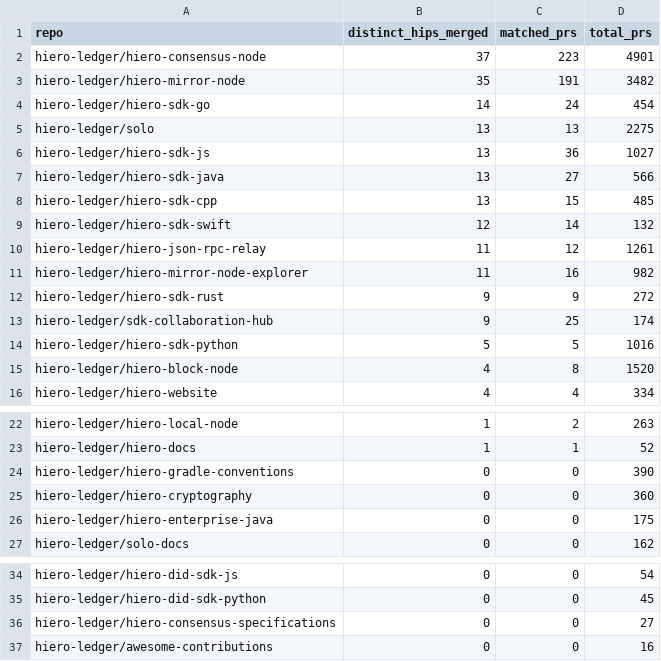
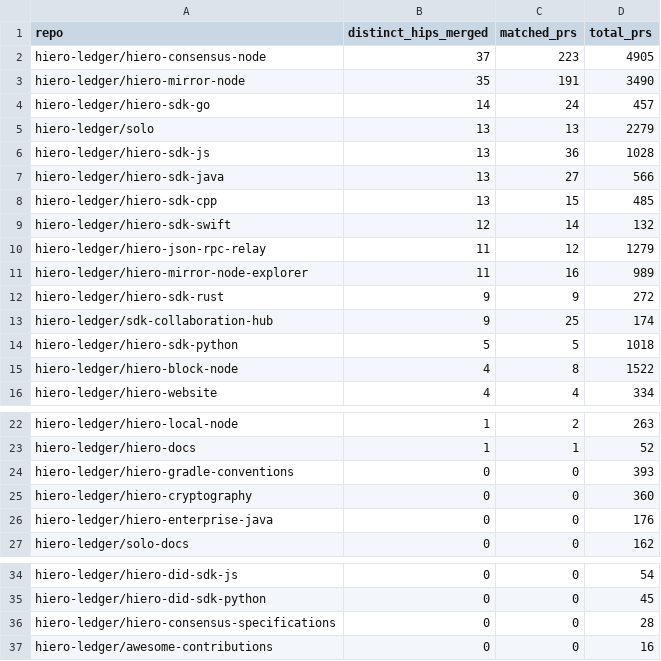
Before and after one commit to aceppaluni/analytics, a CSV file: api/v1/hiero-ledger/hip_repo_engagement.csv, drawn as a sheet; only a part is shown, gaps mark what is left out.

```diff
--- a/api/v1/hiero-ledger/hip_repo_engagement.csv
+++ b/api/v1/hiero-ledger/hip_repo_engagement.csv
@@ -1,7 +1,7 @@
 repo,distinct_hips_merged,matched_prs,total_prs
-hiero-ledger/hiero-consensus-node,37,223,4901
-hiero-ledger/hiero-mirror-node,35,191,3482
-hiero-ledger/hiero-sdk-go,14,24,454
-hiero-ledger/solo,13,13,2275
-hiero-ledger/hiero-sdk-js,13,36,1027
+hiero-ledger/hiero-consensus-node,37,223,4905
+hiero-ledger/hiero-mirror-node,35,191,3490
+hiero-ledger/hiero-sdk-go,14,24,457
+hiero-ledger/solo,13,13,2279
+hiero-ledger/hiero-sdk-js,13,36,1028
 hiero-ledger/hiero-sdk-java,13,27,566
@@ -9,8 +9,8 @@ hiero-ledger/hiero-sdk-cpp,13,15,485
 hiero-ledger/hiero-sdk-swift,12,14,132
-hiero-ledger/hiero-json-rpc-relay,11,12,1261
-hiero-ledger/hiero-mirror-node-explorer,11,16,982
+hiero-ledger/hiero-json-rpc-relay,11,12,1279
+hiero-ledger/hiero-mirror-node-explorer,11,16,989
 hiero-ledger/hiero-sdk-rust,9,9,272
 hiero-ledger/sdk-collaboration-hub,9,25,174
-hiero-ledger/hiero-sdk-python,5,5,1016
-hiero-ledger/hiero-block-node,4,8,1520
+hiero-ledger/hiero-sdk-python,5,5,1018
+hiero-ledger/hiero-block-node,4,8,1522
 hiero-ledger/hiero-website,4,4,334
@@ -23,5 +23,5 @@ hiero-ledger/hiero-local-node,1,2,263
 hiero-ledger/hiero-docs,1,1,52
-hiero-ledger/hiero-gradle-conventions,0,0,390
+hiero-ledger/hiero-gradle-conventions,0,0,393
 hiero-ledger/hiero-cryptography,0,0,360
-hiero-ledger/hiero-enterprise-java,0,0,175
+hiero-ledger/hiero-enterprise-java,0,0,176
 hiero-ledger/solo-docs,0,0,162
@@ -35,3 +35,3 @@ hiero-ledger/hiero-did-sdk-js,0,0,54
 hiero-ledger/hiero-did-sdk-python,0,0,45
-hiero-ledger/hiero-consensus-specifications,0,0,27
+hiero-ledger/hiero-consensus-specifications,0,0,28
 hiero-ledger/awesome-contributions,0,0,16
```
Also changed, not shown: 22 other files.
